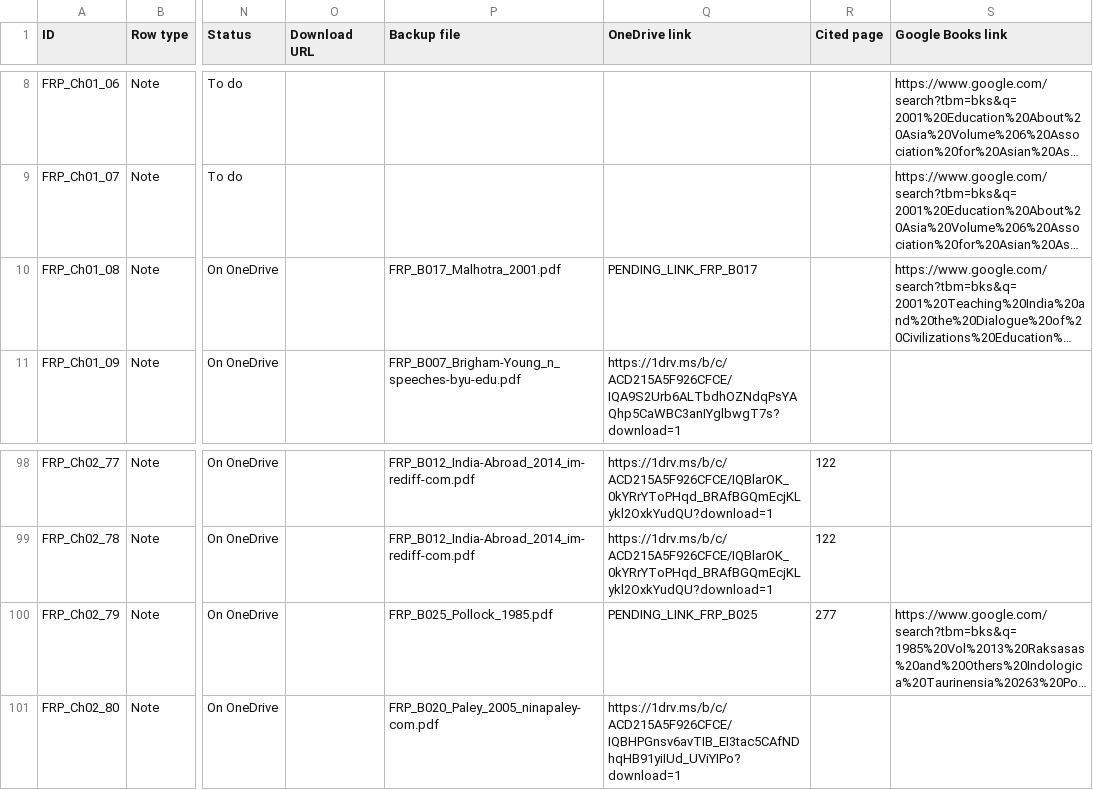
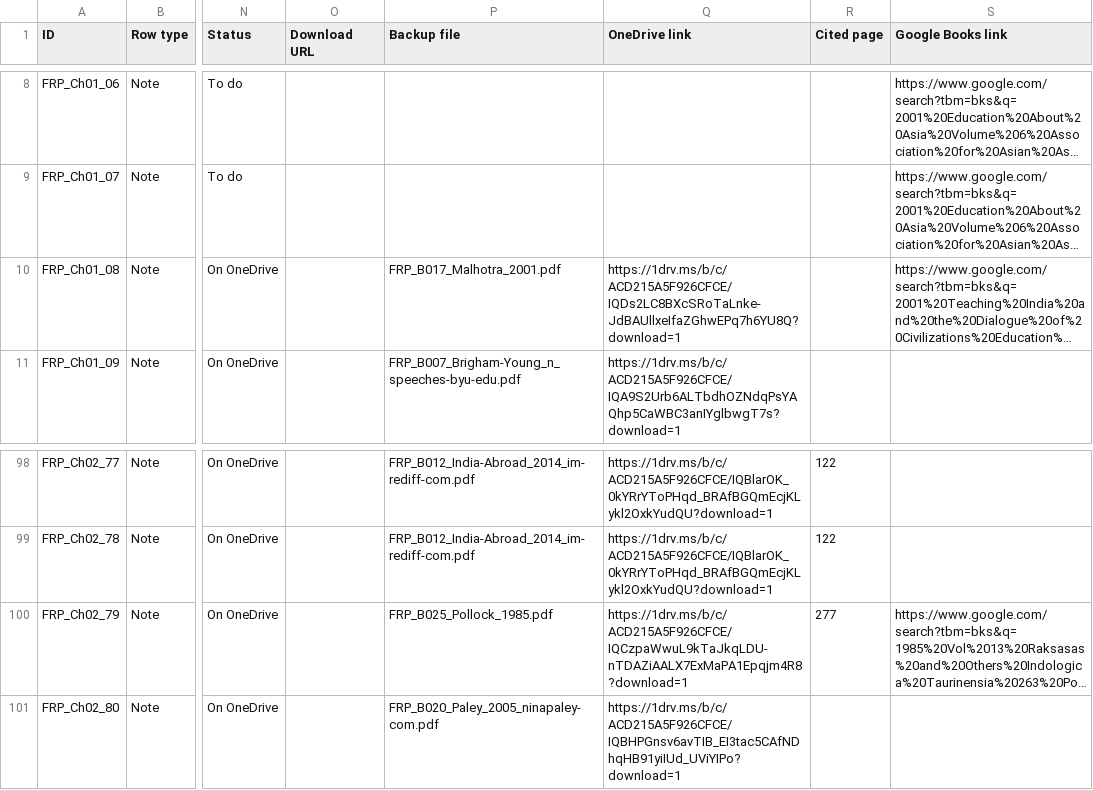
Before and after one commit to ankita-jagdeep123/if-books-backup, a CSV file: books/FRP/FRP_sources.csv, drawn as a sheet; only a part is shown, gaps mark what is left out; long unchanged cells end in …; the diff names each change by its address in the sheet, - before the commit and + after, or states it on an @@ line.

Commit message:
FRP: view links filled for Malhotra 2001 (B017, note Ch01_08) and Pollock 1985 (B025, note Ch02_79) with the equivalent sentence; 29 saved + 61 buy-only = 90 of 105. Other books unchanged

```diff
--- a/books/FRP/FRP_sources.csv
+++ b/books/FRP/FRP_sources.csv
-Q10 (OneDrive link): PENDING_LINK_FRP_B017
+Q10 (OneDrive link): https://1drv.ms/b/c/ACD215A5F926CFCE/IQDs2LC8BXcSRoTaLnke-JdBAUllxeIfaZGhwEPq7h6YU8Q?download=1
-Q100 (OneDrive link): PENDING_LINK_FRP_B025
+Q100 (OneDrive link): https://1drv.ms/b/c/ACD215A5F926CFCE/IQCzpaWwuL9kTaJkqLDU-nTDAZiAALX7ExMaPA1Epqjm4R8?download=1
```
Also changed, not shown: 2 other files.
